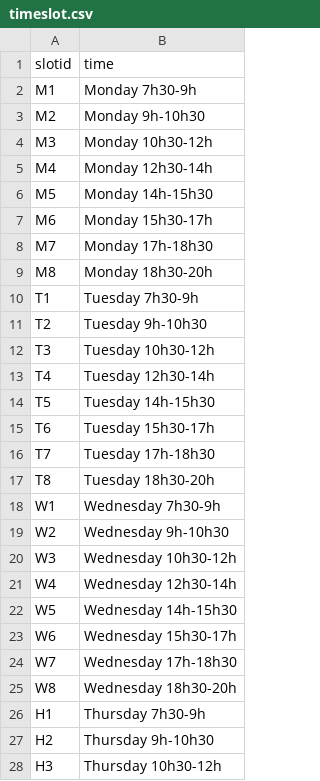
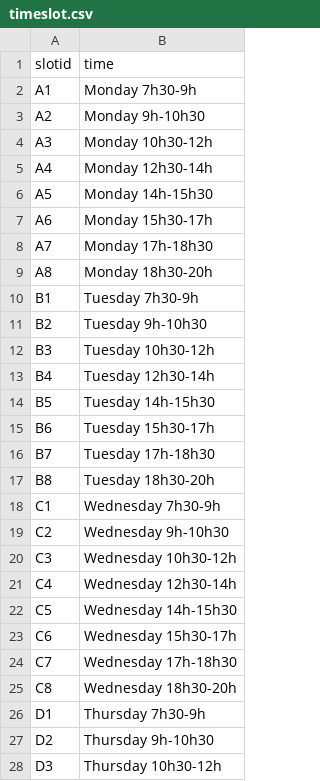
Before and after one commit to p1geonium/fulbright-files, a CSV file: timeslot.csv, drawn as a sheet; only a part is shown; the diff covers the shown part only.

Commit message:
Add files via upload

```diff
--- a/timeslot.csv
+++ b/timeslot.csv
@@ -1,28 +1,28 @@
 slotid,time
-M1,Monday 7h30-9h
-M2,Monday 9h-10h30
-M3,Monday 10h30-12h
-M4,Monday 12h30-14h
-M5,Monday 14h-15h30
-M6,Monday 15h30-17h
-M7,Monday 17h-18h30
-M8,Monday 18h30-20h
-T1,Tuesday 7h30-9h
-T2,Tuesday 9h-10h30
-T3,Tuesday 10h30-12h
-T4,Tuesday 12h30-14h
-T5,Tuesday 14h-15h30
-T6,Tuesday 15h30-17h
-T7,Tuesday 17h-18h30
-T8,Tuesday 18h30-20h
-W1,Wednesday 7h30-9h
-W2,Wednesday 9h-10h30
-W3,Wednesday 10h30-12h
-W4,Wednesday 12h30-14h
-W5,Wednesday 14h-15h30
-W6,Wednesday 15h30-17h
-W7,Wednesday 17h-18h30
-W8,Wednesday 18h30-20h
-H1,Thursday 7h30-9h
-H2,Thursday 9h-10h30
-H3,Thursday 10h30-12h
+A1,Monday 7h30-9h
+A2,Monday 9h-10h30
+A3,Monday 10h30-12h
+A4,Monday 12h30-14h
+A5,Monday 14h-15h30
+A6,Monday 15h30-17h
+A7,Monday 17h-18h30
+A8,Monday 18h30-20h
+B1,Tuesday 7h30-9h
+B2,Tuesday 9h-10h30
+B3,Tuesday 10h30-12h
+B4,Tuesday 12h30-14h
+B5,Tuesday 14h-15h30
+B6,Tuesday 15h30-17h
+B7,Tuesday 17h-18h30
+B8,Tuesday 18h30-20h
+C1,Wednesday 7h30-9h
+C2,Wednesday 9h-10h30
+C3,Wednesday 10h30-12h
+C4,Wednesday 12h30-14h
+C5,Wednesday 14h-15h30
+C6,Wednesday 15h30-17h
+C7,Wednesday 17h-18h30
+C8,Wednesday 18h30-20h
+D1,Thursday 7h30-9h
+D2,Thursday 9h-10h30
+D3,Thursday 10h30-12h
```
Also changed, not shown: 13 edited cells elsewhere in this file.
